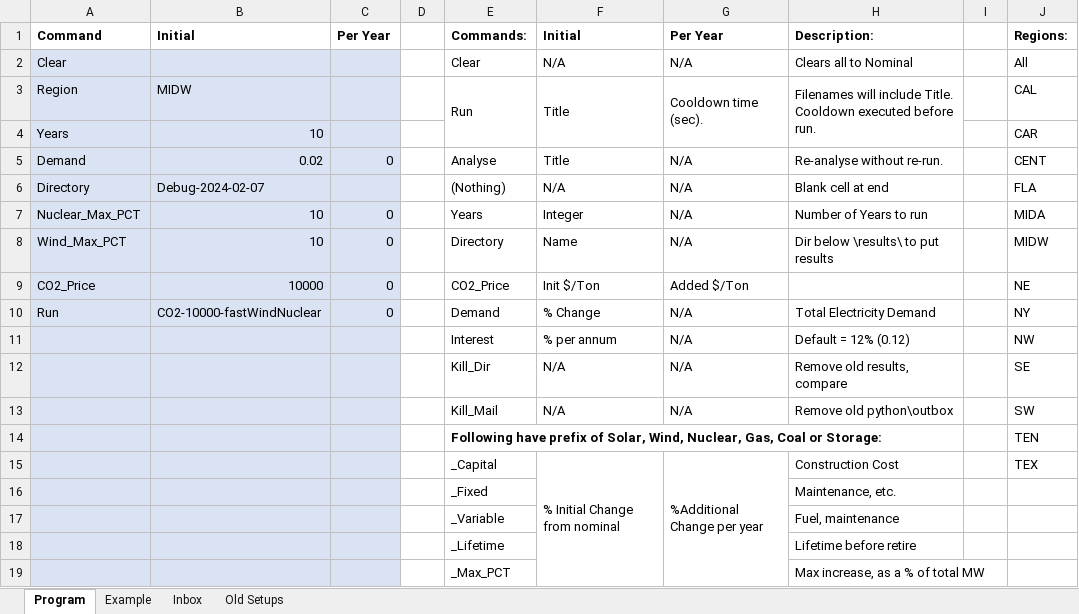
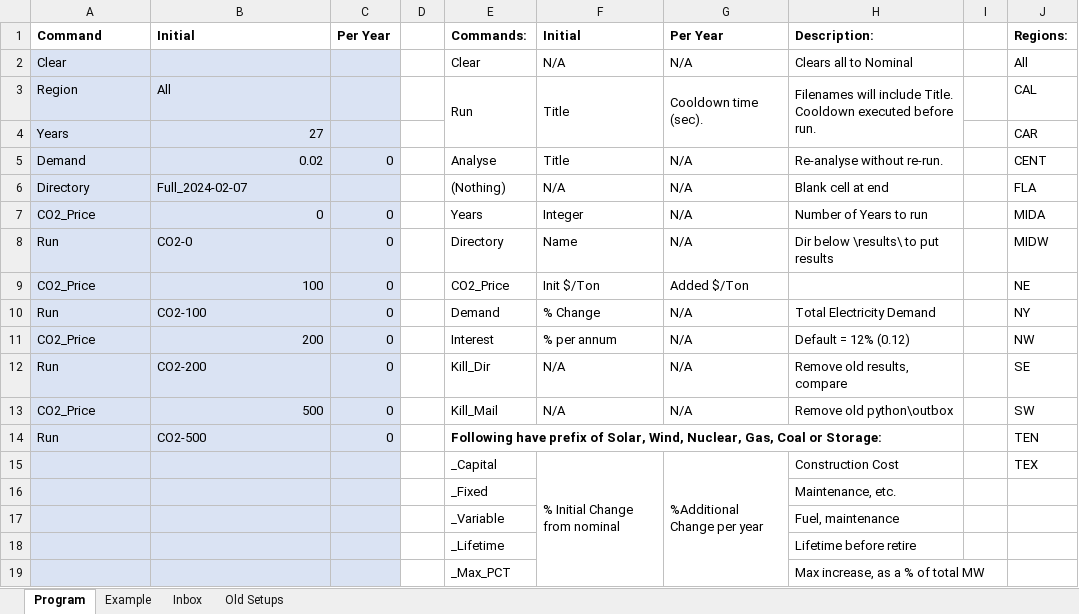
Before and after one commit to renaldinE/Optimize, an Excel workbook: Macro/Overlord.xlsm, sheet Program, drawn as a sheet; values as stored, in another font and other column widths than the file's, no borders; charts and pictures and conditional formats not drawn; removed rows and columns are numbered as before the commit, all else as after; the diff names each change by its address in the sheet, - before the commit and + after, or states it on an @@ line.

```diff
--- a/Macro/Overlord.xlsm (sheet Program)
+++ b/Macro/Overlord.xlsm (sheet Program)
-B3: MIDW
+B3: All
-B4: 10
+B4: 27
-B6: Debug-2024-02-07
+B6: Full_2024-02-07
-A7: Nuclear_Max_PCT
+A7: CO2_Price
-B7: 10
+B7: 0
-A8: Wind_Max_PCT
+A8: Run
-B8: 10
+B8: CO2-0
-B9: 10000
+B9: 100
-B10: CO2-10000-fastWindNuclear
+B10: CO2-100
-A11: (empty)
+A11: CO2_Price
-B11: (empty)
+B11: 200
-C11:C13: (empty)
+C11:C13: 0
-A12: (empty)
+A12: Run
-B12: (empty)
+B12: CO2-200
-A13: (empty)
+A13: CO2_Price
-B13: (empty)
+B13: 500
-row 14:  |  |  |  | Following have prefix of Solar, Wind, Nuclear, Gas, Coal or Storage: |  |  |  |  | TEN
+row 14: Run | CO2-500 | 0 |  | Following have prefix of Solar, Wind, Nuclear, Gas, Coal or Storage: |  |  |  |  | TEN
```
Also changed, not shown: sheet Inbox, 30 other files.
